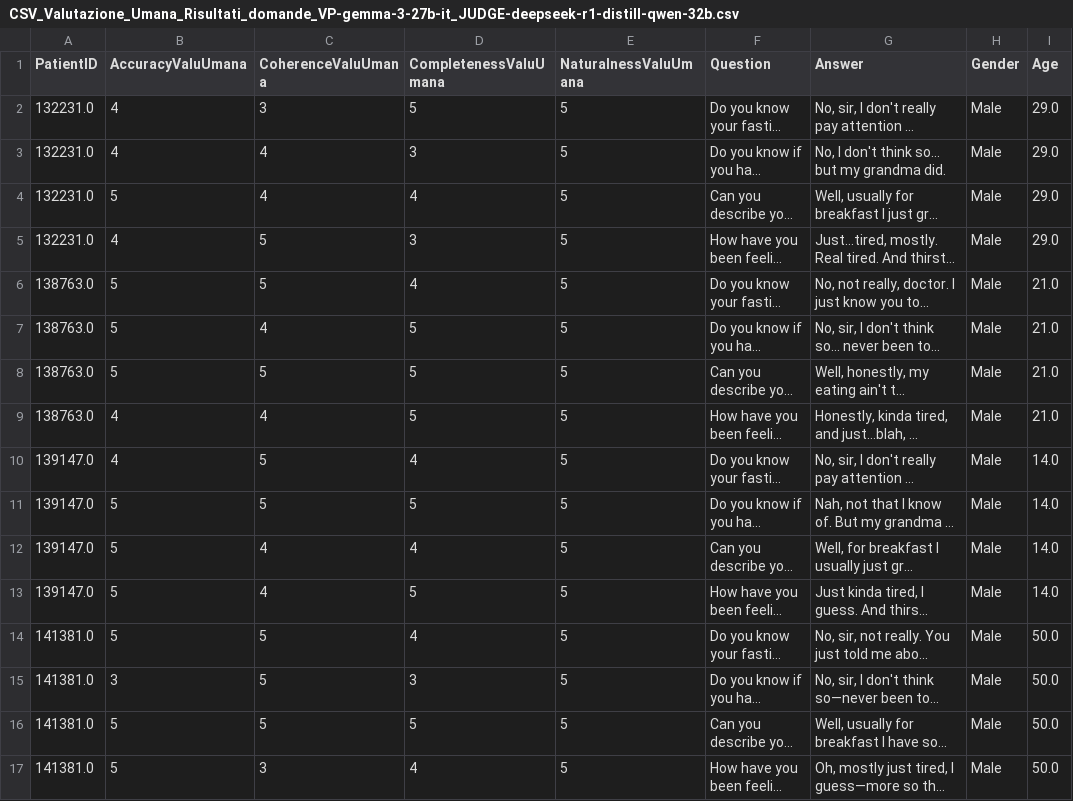
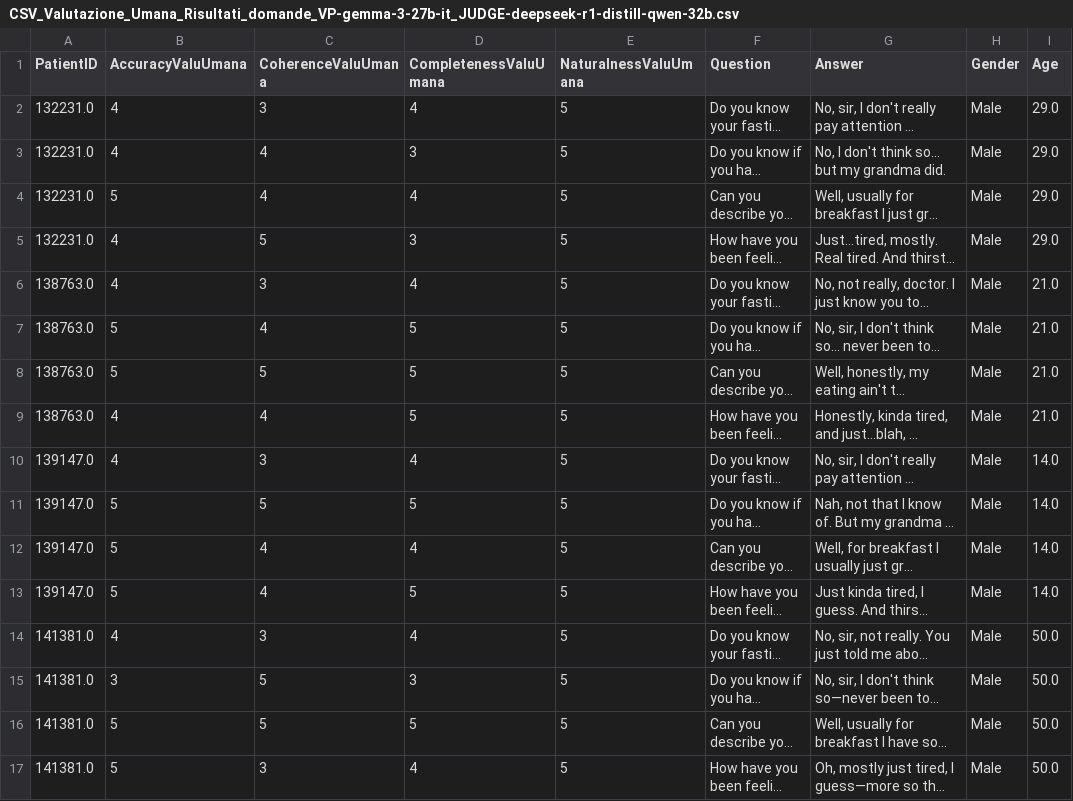
Before and after one commit to SimoCimmi/Training_VR_VP_ChestPain, a CSV file: Assets/_Project/Resources/Dataset/1_Reports-Gemma-27b/CSV_Valutazione_Umana_Risultati_domande_VP-gemma-3-27b-it_JUDGE-deepseek-r1-distill-qwen-32b.csv, drawn as a sheet; only a part is shown; long unchanged cells end in …; the diff covers the shown part only; the diff names each change by its address in the sheet, - before the commit and + after, or states it on an @@ line.

```diff
--- a/Assets/_Project/Resources/Dataset/1_Reports-Gemma-27b/CSV_Valutazione_Umana_Risultati_domande_VP-gemma-3-27b-it_JUDGE-deepseek-r1-distill-qwen-32b.csv
+++ b/Assets/_Project/Resources/Dataset/1_Reports-Gemma-27b/CSV_Valutazione_Umana_Risultati_domande_VP-gemma-3-27b-it_JUDGE-deepseek-r1-distill-qwen-32b.csv
-D2 (CompletenessValuUmana): 5
+D2 (CompletenessValuUmana): 4
-B6 (AccuracyValuUmana): 5
+B6 (AccuracyValuUmana): 4
-C6 (CoherenceValuUmana): 5
+C6 (CoherenceValuUmana): 3
-C10 (CoherenceValuUmana): 5
+C10 (CoherenceValuUmana): 3
-B14 (AccuracyValuUmana): 5
+B14 (AccuracyValuUmana): 4
-C14 (CoherenceValuUmana): 5
+C14 (CoherenceValuUmana): 3
```
Also changed, not shown: 15 edited cells elsewhere in this file, Assets/_Project/Resources/Dataset/3_Reports-GPT/CSV_Valutazione_Umana_Risultati_domande_VP-openai_gpt-oss-20b_JUDGE-deepseek-r1-distill-qwen-32b.csv, 5 other files.
